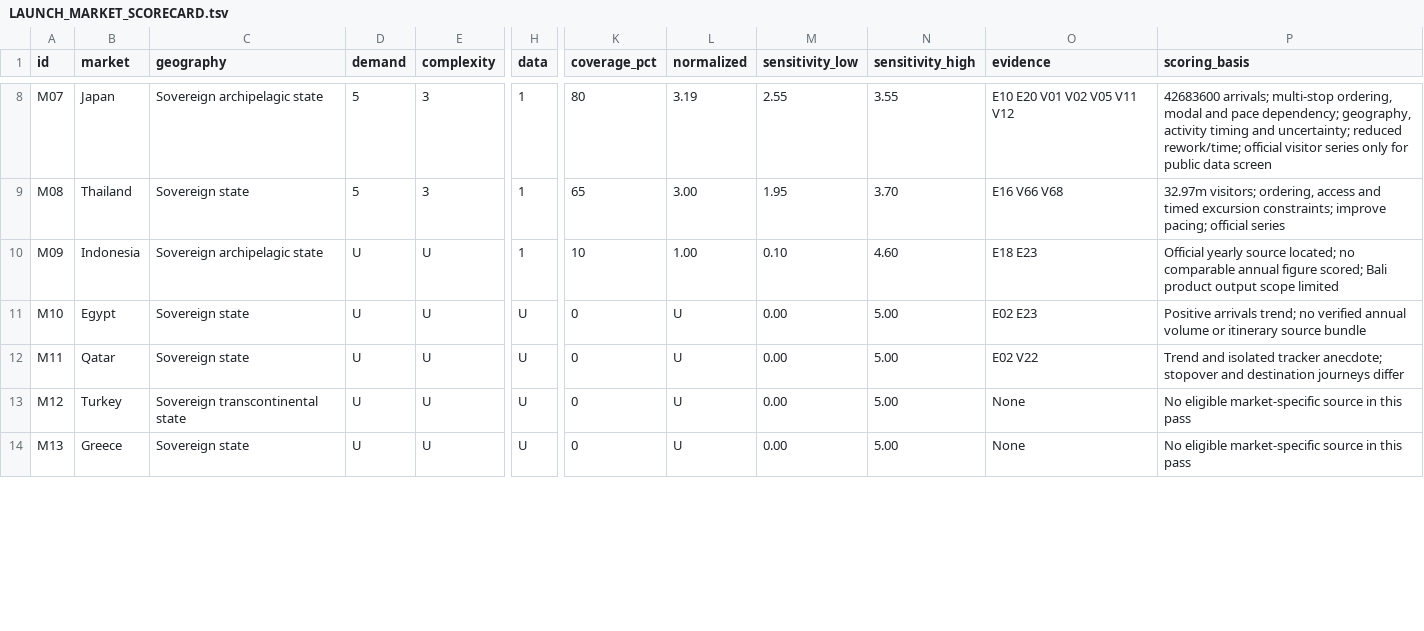
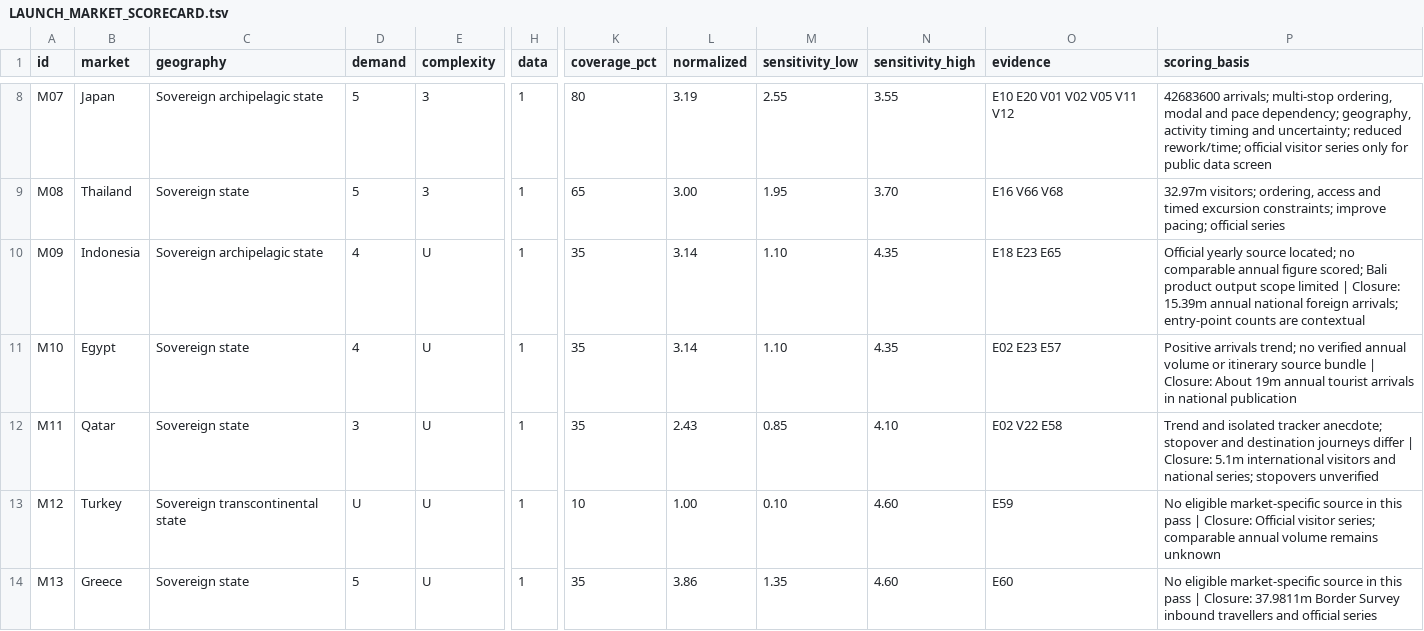
Before and after one commit to riswan-labs/DestinaIQ, a TSV file: docs/research/customer-discovery/LAUNCH_MARKET_SCORECARD.tsv, drawn as a sheet; only a part is shown, gaps mark what is left out; the diff covers the shown part only; the diff names each change by its address in the sheet, - before the commit and + after, or states it on an @@ line.

```diff
--- a/docs/research/customer-discovery/LAUNCH_MARKET_SCORECARD.tsv
+++ b/docs/research/customer-discovery/LAUNCH_MARKET_SCORECARD.tsv
-D10:D11 (demand): U
+D10:D11 (demand): 4
-K10 (coverage_pct): 10
+K10 (coverage_pct): 35
-L10 (normalized): 1.00
+L10 (normalized): 3.14
-M10 (sensitivity_low): 0.10
+M10 (sensitivity_low): 1.10
-N10 (sensitivity_high): 4.60
+N10 (sensitivity_high): 4.35
-O10 (evidence): E18 E23
+O10 (evidence): E18 E23 E65
-P10 (scoring_basis): …scope limited
+P10 (scoring_basis): …scope limited | Closure: 15.39m annual national foreign arrivals; entry-point counts are contextual
-H11:H14 (data): U
+H11:H14 (data): 1
-K11:K12 (coverage_pct): 0
+K11:K12 (coverage_pct): 35
-L11 (normalized): U
+L11 (normalized): 3.14
-M11 (sensitivity_low): 0.00
+M11 (sensitivity_low): 1.10
-N11 (sensitivity_high): 5.00
+N11 (sensitivity_high): 4.35
-O11 (evidence): E02 E23
+O11 (evidence): E02 E23 E57
-P11 (scoring_basis): …source bundle
+P11 (scoring_basis): …source bundle | Closure: About 19m annual tourist arrivals in national publication
-D12 (demand): U
+D12 (demand): 3
-L12 (normalized): U
+L12 (normalized): 2.43
-M12 (sensitivity_low): 0.00
+M12 (sensitivity_low): 0.85
-N12 (sensitivity_high): 5.00
+N12 (sensitivity_high): 4.10
-O12 (evidence): E02 V22
+O12 (evidence): E02 V22 E58
-P12 (scoring_basis): …journeys differ
+P12 (scoring_basis): …journeys differ | Closure: 5.1m international visitors and national series; stopovers unverified
-K13 (coverage_pct): 0
+K13 (coverage_pct): 10
-L13 (normalized): U
+L13 (normalized): 1.00
-M13 (sensitivity_low): 0.00
+M13 (sensitivity_low): 0.10
-N13:N14 (sensitivity_high): 5.00
+N13:N14 (sensitivity_high): 4.60
-O13 (evidence): None
+O13 (evidence): E59
-P13 (scoring_basis): …this pass
+P13 (scoring_basis): …this pass | Closure: Official visitor series; comparable annual volume remains unknown
-D14 (demand): U
+D14 (demand): 5
-K14 (coverage_pct): 0
+K14 (coverage_pct): 35
-L14 (normalized): U
+L14 (normalized): 3.86
-M14 (sensitivity_low): 0.00
+M14 (sensitivity_low): 1.35
-O14 (evidence): None
+O14 (evidence): E60
-P14 (scoring_basis): …this pass
+P14 (scoring_basis): …this pass | Closure: 37.9811m Border Survey inbound travellers and official series
```
Also changed, not shown: 64 edited cells elsewhere in this file, 21 other files.
